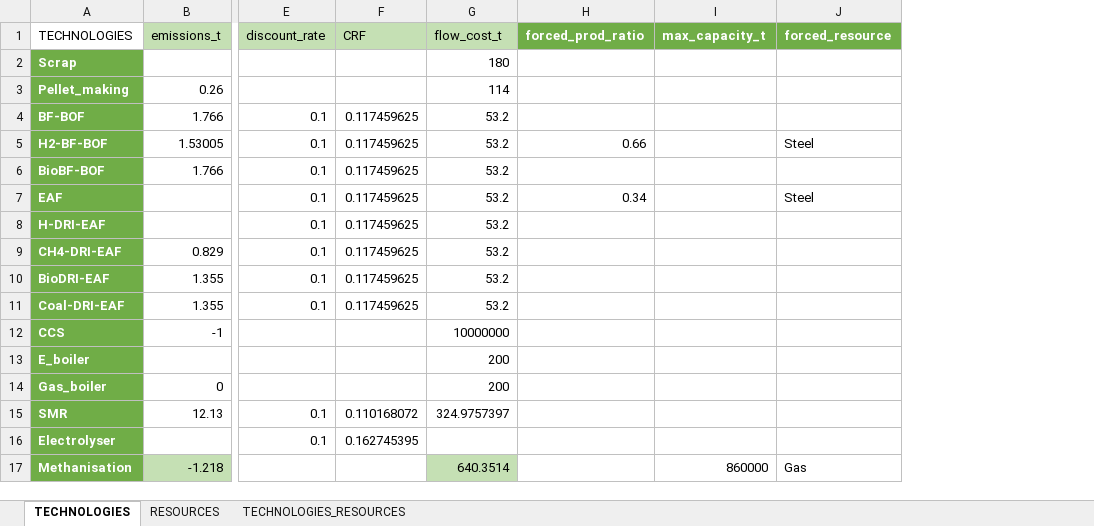
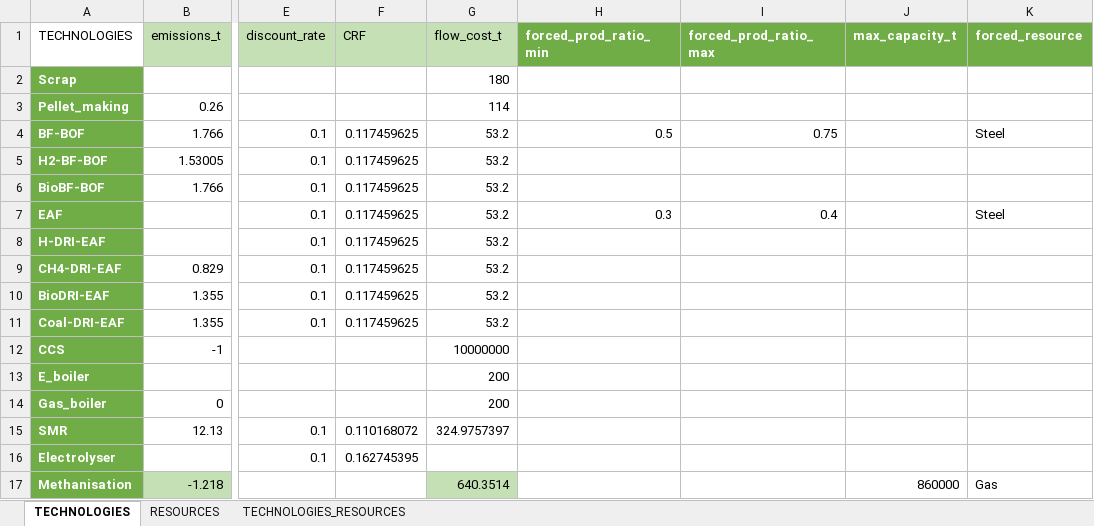
Before and after one commit to robingirard/Energy-Alternatives-Planning, an Excel workbook: Models/Industry_model/Input/Steel/Data/parameters.xlsx, sheet TECHNOLOGIES, drawn as a sheet; only a part is shown, gaps mark what is left out; values as stored, in another font and other column widths than the file's, no borders; removed rows and columns are numbered as before the commit, all else as after; the diff names each change by its address in the sheet, - before the commit and + after, or states it on an @@ line.

Commit message:
_ Mise à jour modèle sans planification   * Modification des contraintes associées au paramètre P_forced_prod_ratio par la transformation de celui-ci en une valeur min et max   * La production pour la technologie associée est donc contenue entre ces deux valeurs
_ Mise à jour en conséquence du fichier Excel d'entrée

```diff
--- a/Models/Industry_model/Input/Steel/Data/parameters.xlsx (sheet TECHNOLOGIES)
+++ b/Models/Industry_model/Input/Steel/Data/parameters.xlsx (sheet TECHNOLOGIES)
-column H (forced_prod_ratio), rows 5-7: 0.66 |  | 0.34
+column H (forced_prod_ratio_min), rows 4-7: 0.5 |  |  | 0.3
+column I (forced_prod_ratio_max), rows 4-7: 0.75 |  |  | 0.4
-K4 (forced_resource): (empty)
+K4 (forced_resource): Steel
-K5 (forced_resource): Steel
+K5 (forced_resource): (empty)
```
Also changed, not shown: 1 other file.
